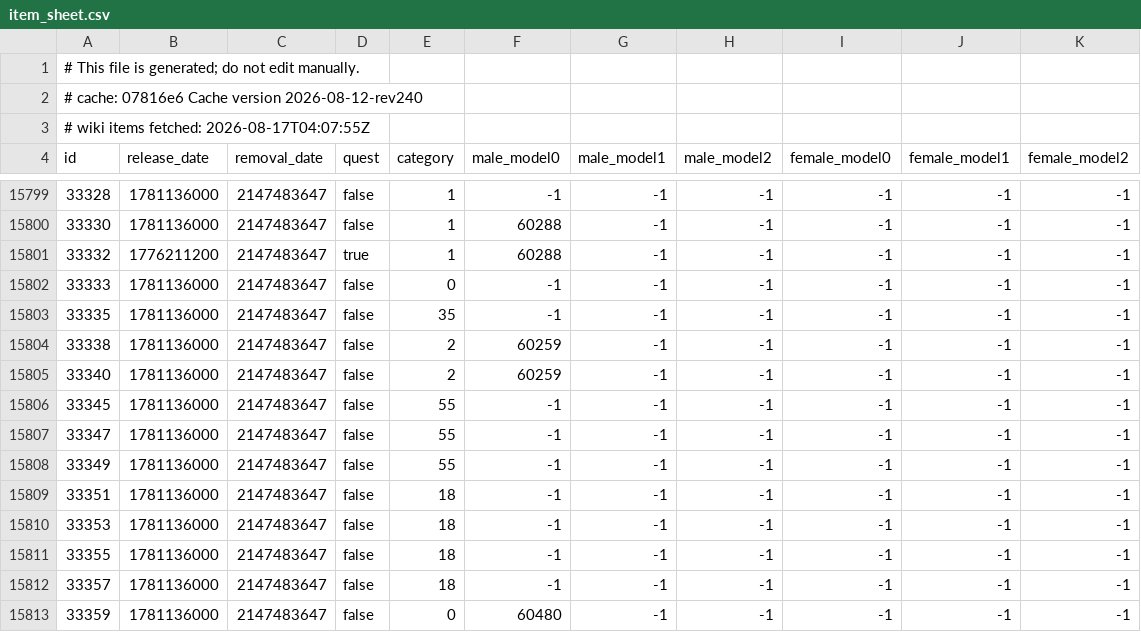
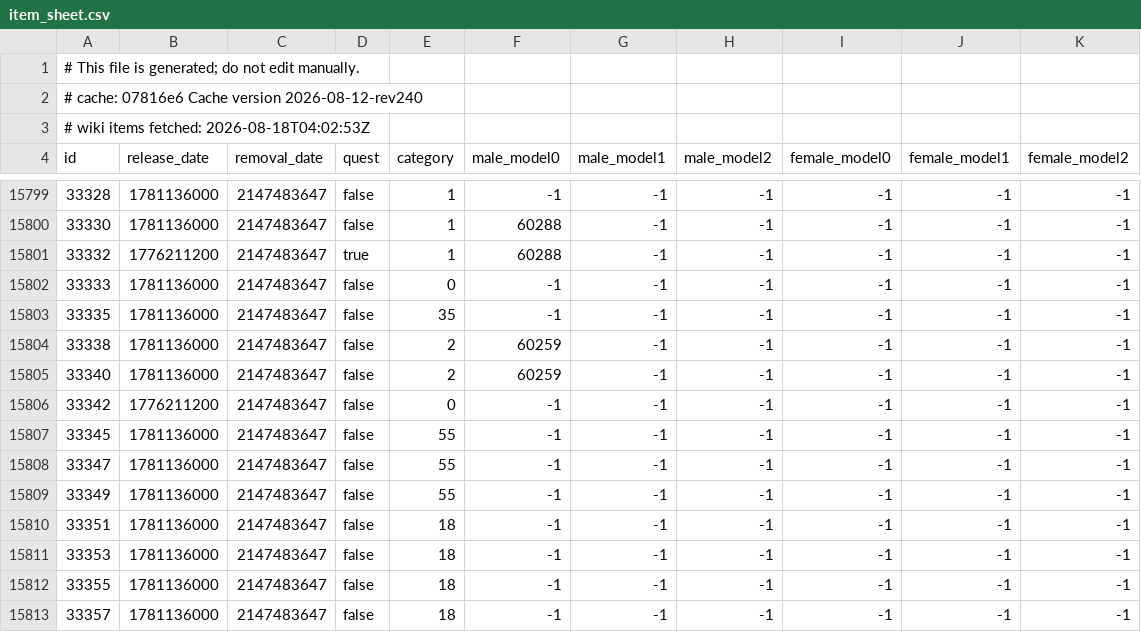
Before and after one commit to jhughes/glamourer_data, a CSV file: v1/item_sheet.csv, drawn as a sheet; only a part is shown, gaps mark what is left out; the shorter side is filled out with more unchanged rows.

```diff
--- a/v1/item_sheet.csv
+++ b/v1/item_sheet.csv
@@ -2,3 +2,3 @@
 # cache: 07816e6 Cache version 2026-08-12-rev240
-# wiki items fetched: 2026-08-17T04:07:55Z
+# wiki items fetched: 2026-08-18T04:02:53Z
 id,release_date,removal_date,quest,category,male_model0,male_model1,male_model2,female_model0,female_model1,female_model2
@@ -15805,2 +15805,3 @@ id,release_date,removal_date,quest,category,male_model0,male_model1,male_model2,
 33340,1781136000,2147483647,false,2,60259,-1,-1,-1,-1,-1
+33342,1776211200,2147483647,false,0,-1,-1,-1,-1,-1,-1
 33345,1781136000,2147483647,false,55,-1,-1,-1,-1,-1,-1
```
Also changed, not shown: v1/pet_sheet.csv.
